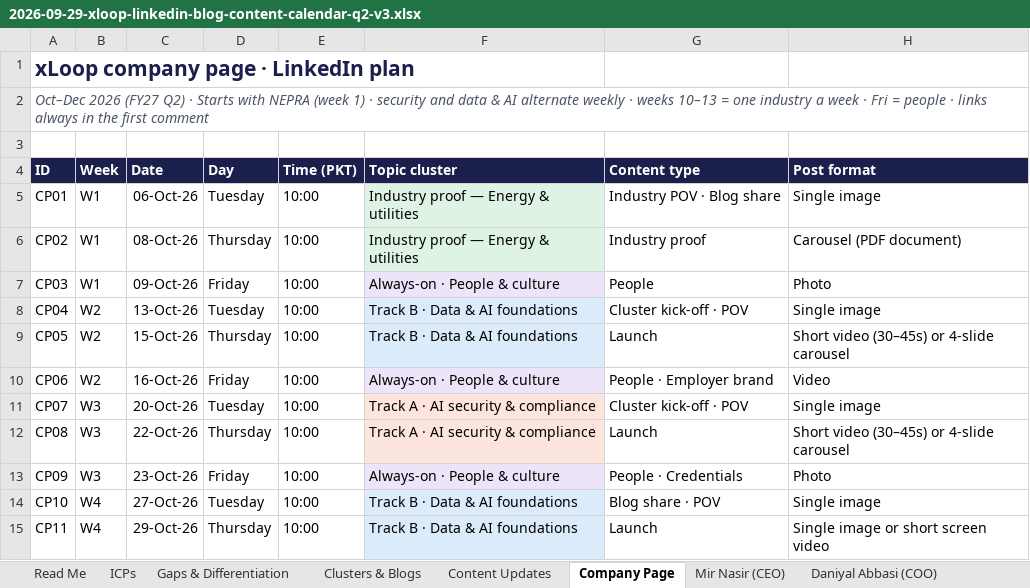
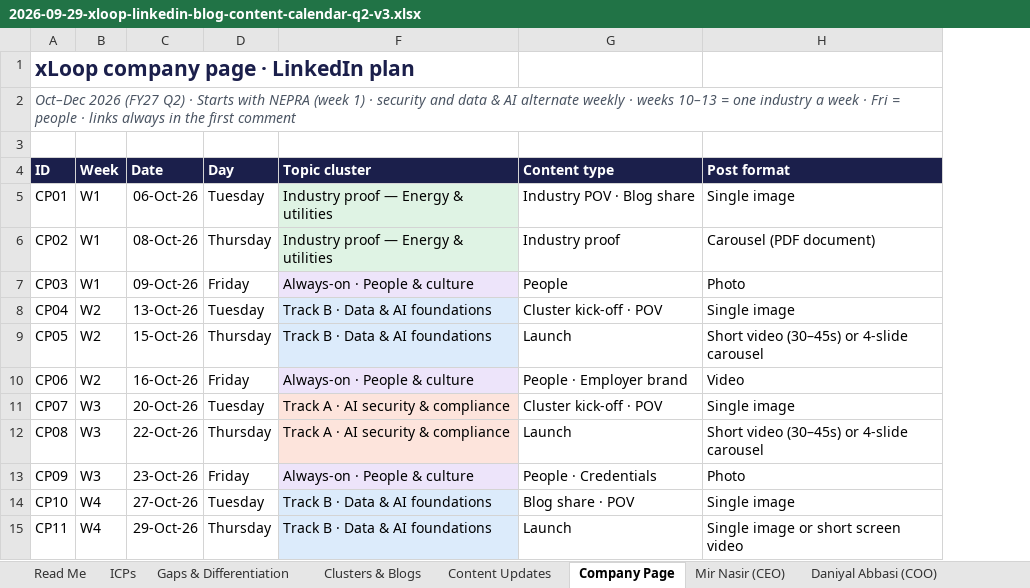
Before and after one commit to sqraza89-tech/repo, an Excel workbook: Notes/2026-09-29-xloop-linkedin-blog-content-calendar-q2-v3.xlsx, sheet Company Page, drawn as a sheet; only a part is shown; values as stored, in another font and other column widths than the file's, no borders; the diff names each change by its address in the sheet, - before the commit and + after, or states it on an @@ line.

```diff
--- a/Notes/2026-09-29-xloop-linkedin-blog-content-calendar-q2-v3.xlsx (sheet Company Page)
+++ b/Notes/2026-09-29-xloop-linkedin-blog-content-calendar-q2-v3.xlsx (sheet Company Page)
@@ column E (Time (PKT)) hidden, rows 5-15: all 10:00 @@
```
Also changed, not shown: Notes/2026-09-29-xloop-blog-content-plan-q2.xlsx, 3 other files.
